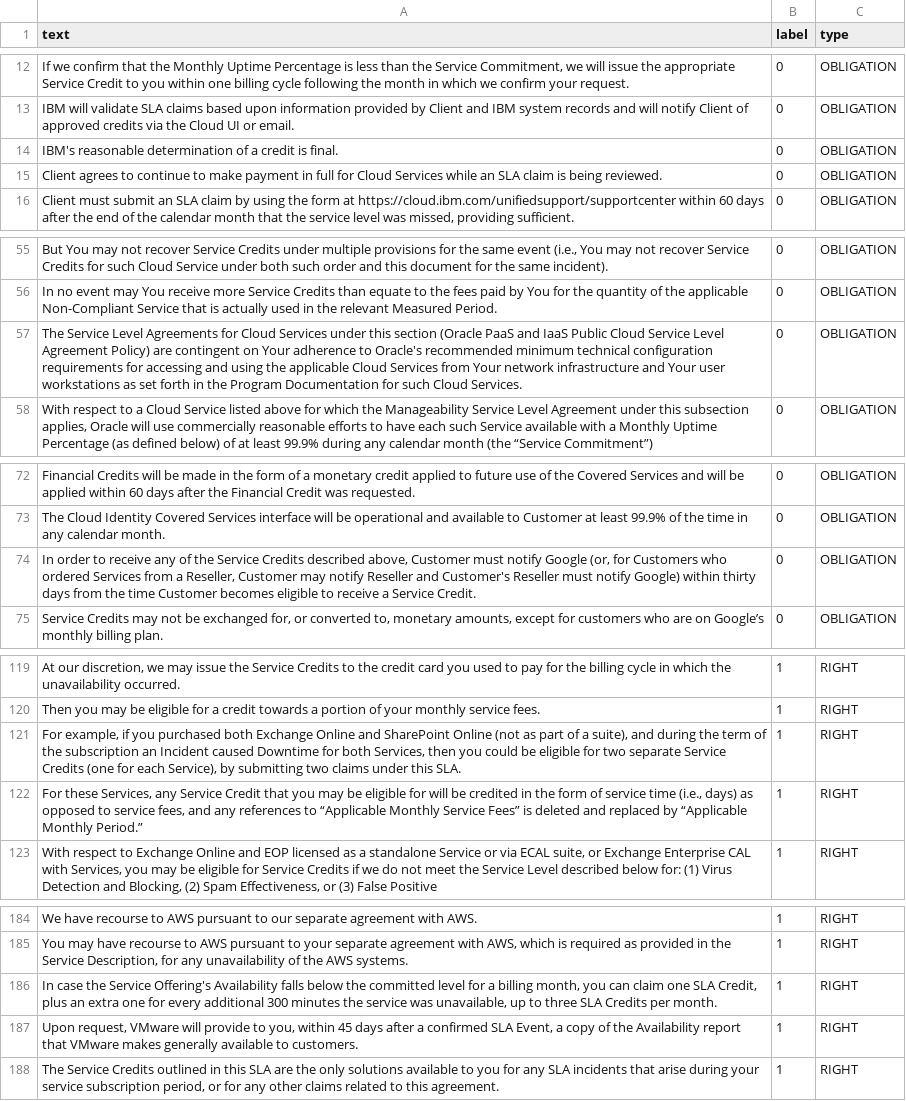
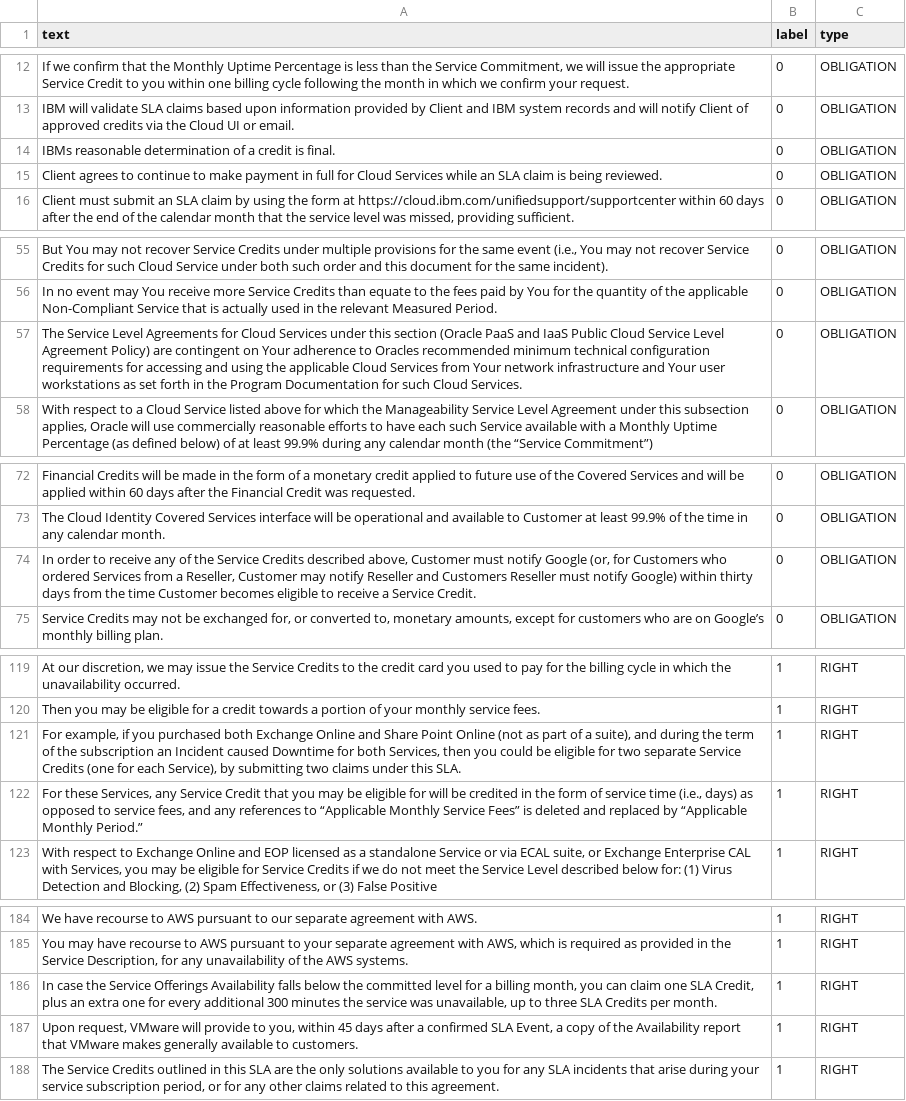
Before and after one commit to isa-group/iContracts, a CSV file: notebooks/data/train.csv, drawn as a sheet; only a part is shown, gaps mark what is left out; the diff covers the shown part only.

```diff
--- a/notebooks/data/train.csv
+++ b/notebooks/data/train.csv
@@ -13,3 +13,3 @@
 "IBM will validate SLA claims based upon information provided by Client and IBM system records and will notify Client of approved credits via the Cloud UI or email.",0,OBLIGATION
-"IBM's reasonable determination of a credit is final.",0,OBLIGATION
+"IBMs reasonable determination of a credit is final.",0,OBLIGATION
 "Client agrees to continue to make payment in full for Cloud Services while an SLA claim is being reviewed.",0,OBLIGATION
@@ -56,3 +56,3 @@
 "In no event may You receive more Service Credits than equate to the fees paid by You for the quantity of the applicable Non-Compliant Service that is actually used in the relevant Measured Period.",0,OBLIGATION
-"The Service Level Agreements for Cloud Services under this section (Oracle PaaS and IaaS Public Cloud Service Level Agreement Policy) are contingent on Your adherence to Oracle's recommended minimum technical configuration requirements for accessing and using the applicable Cloud Services from Your network infrastructure and Your user workstations as set forth in the Program Documentation for such Cloud Services.",0,OBLIGATION
+"The Service Level Agreements for Cloud Services under this section (Oracle PaaS and IaaS Public Cloud Service Level Agreement Policy) are contingent on Your adherence to Oracles recommended minimum technical configuration requirements for accessing and using the applicable Cloud Services from Your network infrastructure and Your user workstations as set forth in the Program Documentation for such Cloud Services.",0,OBLIGATION
 "With respect to a Cloud Service listed above for which the Manageability Service Level Agreement under this subsection applies, Oracle will use commercially reasonable efforts to have each such Service available with a Monthly Uptime Percentage (as defined below) of at least 99.9% during any calendar month (the “Service Commitment”)",0,OBLIGATION
@@ -73,3 +73,3 @@
 "The Cloud Identity Covered Services interface will be operational and available to Customer at least 99.9% of the time in any calendar month.",0,OBLIGATION
-"In order to receive any of the Service Credits described above, Customer must notify Google (or, for Customers who ordered Services from a  Reseller, Customer may notify Reseller and Customer's Reseller must notify Google) within thirty days from the time Customer becomes eligible to receive a Service Credit.",0,OBLIGATION
+"In order to receive any of the Service Credits described above, Customer must notify Google (or, for Customers who ordered Services from a  Reseller, Customer may notify Reseller and Customers Reseller must notify Google) within thirty days from the time Customer becomes eligible to receive a Service Credit.",0,OBLIGATION
 "Service Credits may not be exchanged for, or converted to, monetary amounts, except for customers who are on  Google’s monthly billing plan.",0,OBLIGATION
@@ -120,3 +120,3 @@
 "Then you may be eligible for a credit towards a portion of your monthly service fees.",1,RIGHT
-"For example, if you purchased both Exchange Online and SharePoint Online (not as part of a suite), and during the term of the subscription an Incident caused Downtime for both Services, then you could be eligible for two separate Service Credits (one for   each Service), by submitting two claims under this SLA.",1,RIGHT
+"For example, if you purchased both Exchange Online and Share Point Online (not as part of a suite), and during the term of the subscription an Incident caused Downtime for both Services, then you could be eligible for two separate Service Credits (one for   each Service), by submitting two claims under this SLA.",1,RIGHT
 "For these Services, any Service Credit that you may be eligible for will be credited in the form of service time (i.e., days) as opposed to service fees, and any references to   “Applicable Monthly Service Fees” is deleted and replaced by “Applicable Monthly Period.”",1,RIGHT
@@ -185,3 +185,3 @@
 "You may have recourse to AWS pursuant to your separate agreement with AWS, which is required as provided in the Service Description, for any unavailability of the AWS systems.",1,RIGHT
-"In case the Service Offering's Availability falls below the committed level for a billing month, you can claim one SLA Credit, plus an extra one for every additional 300 minutes the service was unavailable, up to three SLA Credits per month.",1,RIGHT
+"In case the Service Offerings Availability falls below the committed level for a billing month, you can claim one SLA Credit, plus an extra one for every additional 300 minutes the service was unavailable, up to three SLA Credits per month.",1,RIGHT
 "Upon request, VMware will provide to you, within 45 days after a confirmed SLA Event, a copy of the Availability report that VMware makes generally available to customers.",1,RIGHT
```
Also changed, not shown: 15 edited cells elsewhere in this file, notebooks/data/test.csv, notebooks/data/validation.csv, 6 other files.
